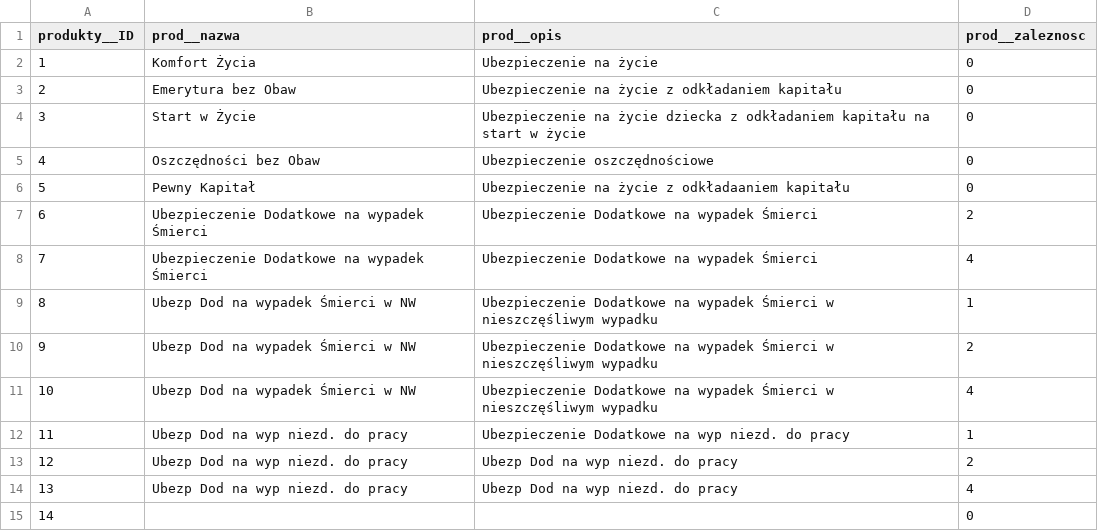
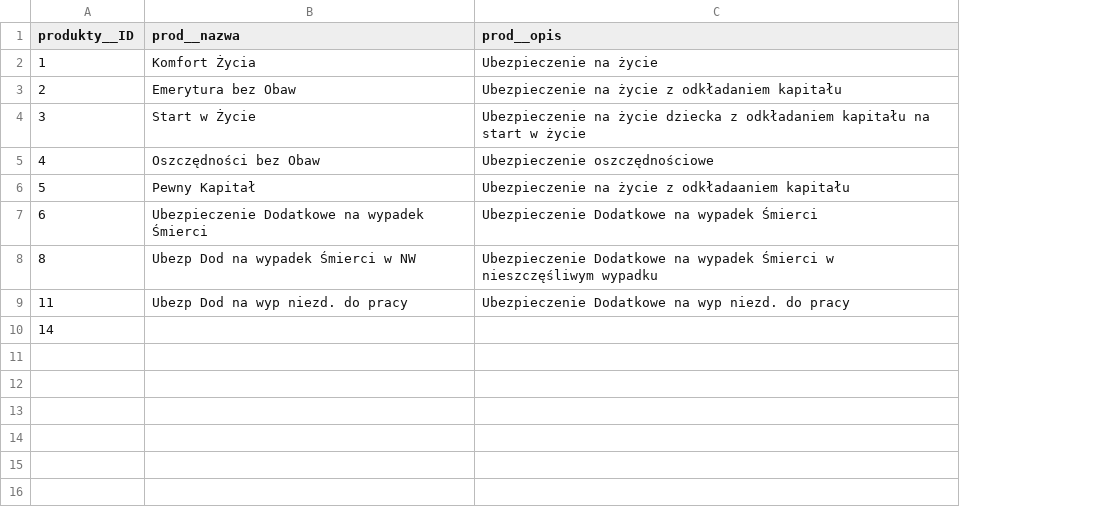
Before and after one commit to klaudi73/Projekt_MySQL, a CSV file: Table_produkty.csv, drawn as a sheet; the diff names each change by its address in the sheet, - before the commit and + after, or states it on an @@ line.

Commit message:
Edycja tabeli produkty

```diff
--- a/Table_produkty.csv
+++ b/Table_produkty.csv
-column D (prod__zaleznosc), rows 2-7: 0 | 0 | 0 | 0 | 0 | 2; row 9: 1; row 12: 1; row 15: 0
-row 8: 7 | Ubezpieczenie Dodatkowe na wypadek Śmierci | Ubezpieczenie Dodatkowe na wypadek Śmierci | 4
-row 10: 9 | Ubezp Dod na wypadek Śmierci w NW | Ubezpieczenie Dodatkowe na wypadek Śmierci w nieszczęśliwym wypadku | 2
-row 11: 10 | Ubezp Dod na wypadek Śmierci w NW | Ubezpieczenie Dodatkowe na wypadek Śmierci w nieszczęśliwym wypadku | 4
-row 13: 12 | Ubezp Dod na wyp niezd. do pracy | Ubezp Dod na wyp niezd. do pracy | 2
-row 14: 13 | Ubezp Dod na wyp niezd. do pracy | Ubezp Dod na wyp niezd. do pracy | 4
```
